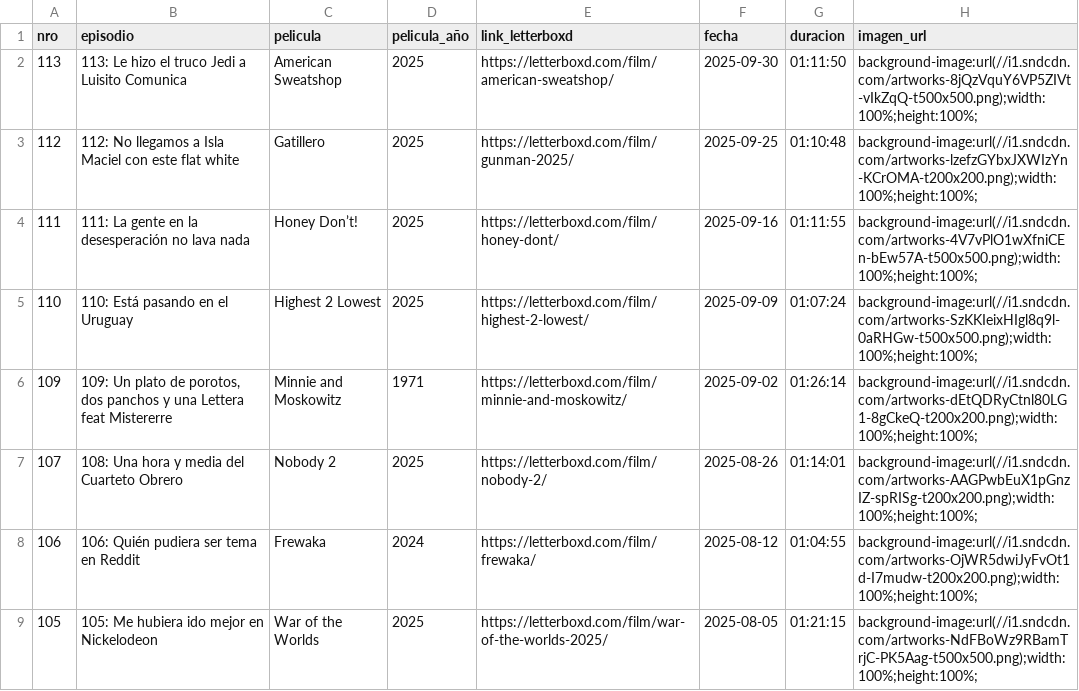
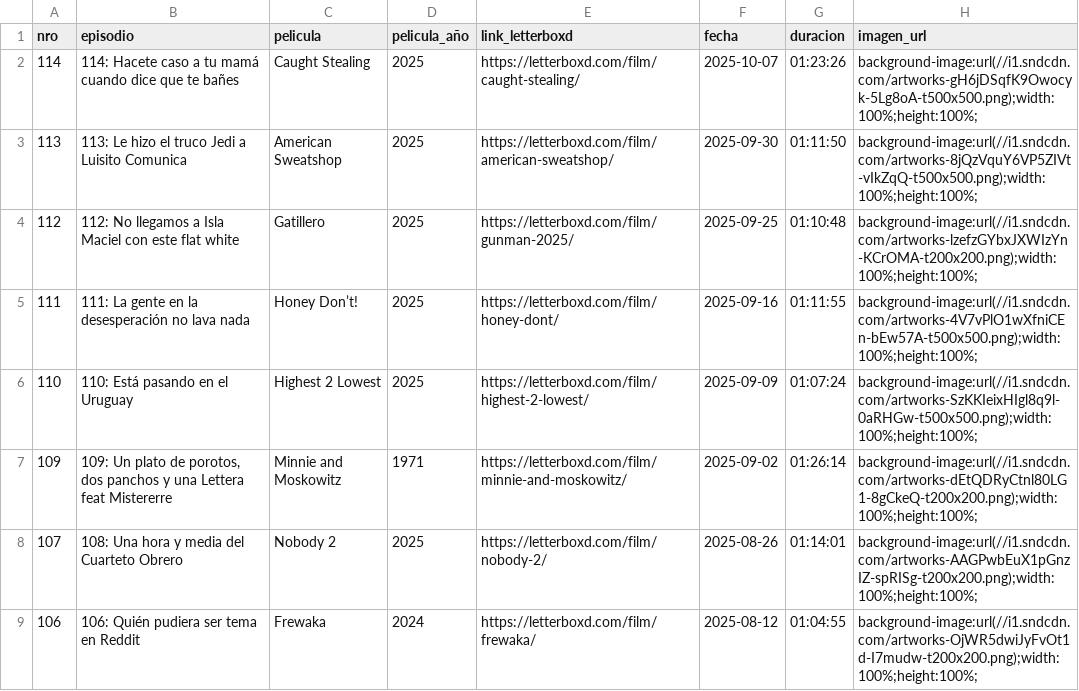
Before and after one commit to vhgauto/ht.buscador, a CSV file: datos/country_club.csv, drawn as a sheet; only a part is shown; the shorter side is filled out with more unchanged rows.

Commit message:
Update country_club.csv

```diff
--- a/datos/country_club.csv
+++ b/datos/country_club.csv
@@ -1,2 +1,3 @@
 nro,episodio,pelicula,pelicula_año,link_letterboxd,fecha,duracion,imagen_url
+114,114: Hacete caso a tu mamá cuando dice que te bañes,Caught Stealing,2025,https://letterboxd.com/film/caught-stealing/,2025-10-07,01:23:26,background-image:url(//i1.sndcdn.com/artworks-gH6jDSqfK9Owocyk-5Lg8oA-t500x500.png);width:100%;height:100%;
 113,113: Le hizo el truco Jedi a Luisito Comunica,American Sweatshop,2025,https://letterboxd.com/film/american-sweatshop/,2025-09-30,01:11:50,background-image:url(//i1.sndcdn.com/artworks-8jQzVquY6VP5ZIVt-vIkZqQ-t500x500.png);width:100%;height:100%;
```
